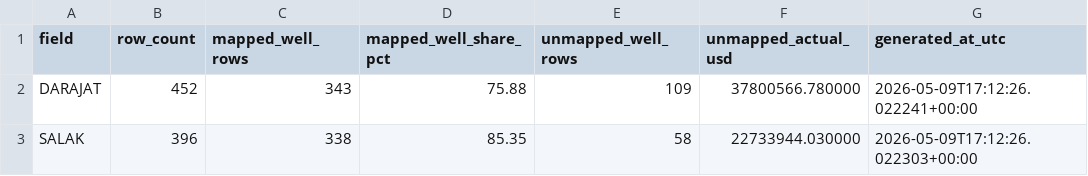
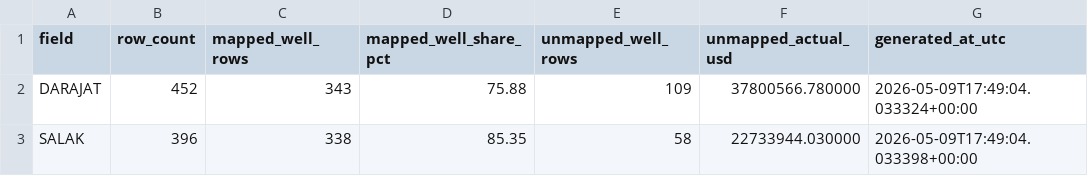
Before and after one commit to gems-fn123/drilling-cost-estimator, a CSV file: data/processed/cost_mart_coverage_report.csv, drawn as a sheet.

```diff
--- a/data/processed/cost_mart_coverage_report.csv
+++ b/data/processed/cost_mart_coverage_report.csv
@@ -1,3 +1,3 @@
 field,row_count,mapped_well_rows,mapped_well_share_pct,unmapped_well_rows,unmapped_actual_usd,generated_at_utc
-DARAJAT,452,343,75.88,109,37800566.780000,2026-05-09T17:12:26.022241+00:00
-SALAK,396,338,85.35,58,22733944.030000,2026-05-09T17:12:26.022303+00:00
+DARAJAT,452,343,75.88,109,37800566.780000,2026-05-09T17:49:04.033324+00:00
+SALAK,396,338,85.35,58,22733944.030000,2026-05-09T17:49:04.033398+00:00
```
Also changed, not shown: data/processed/phase5_monitoring_kpis.csv, 20 other files.
